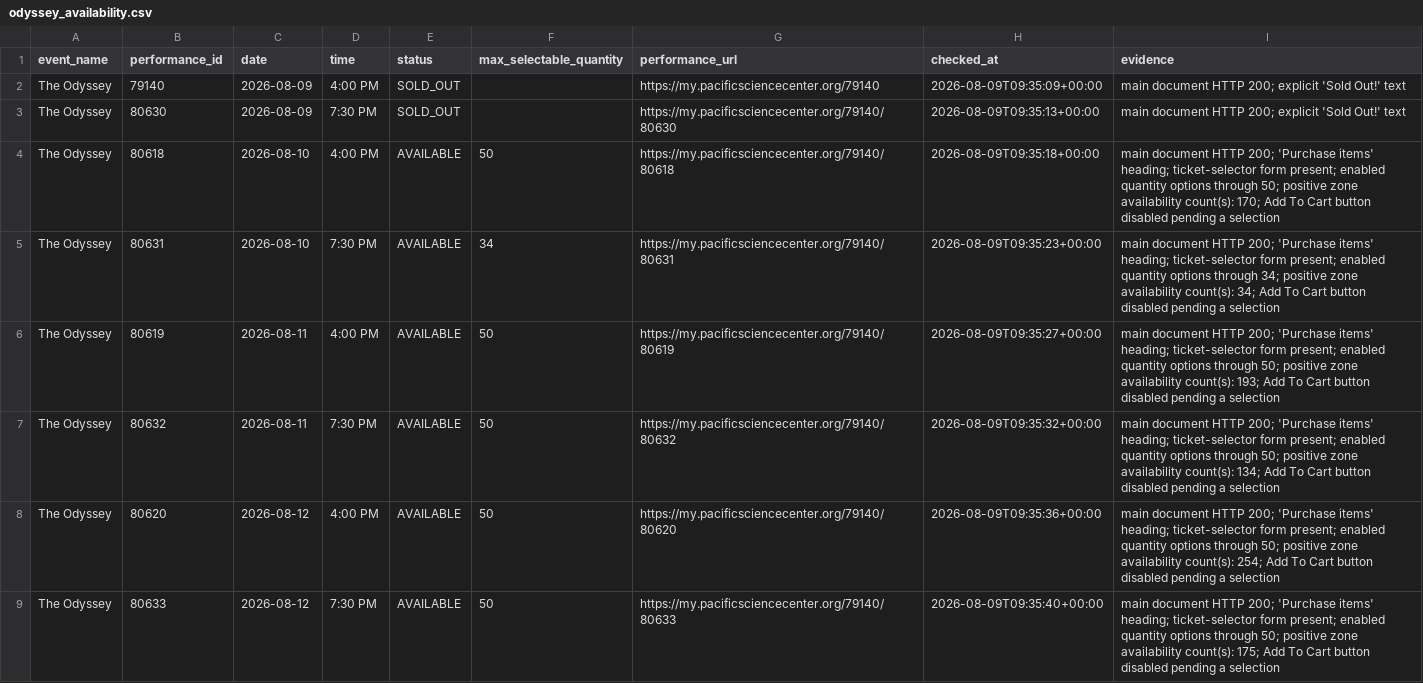
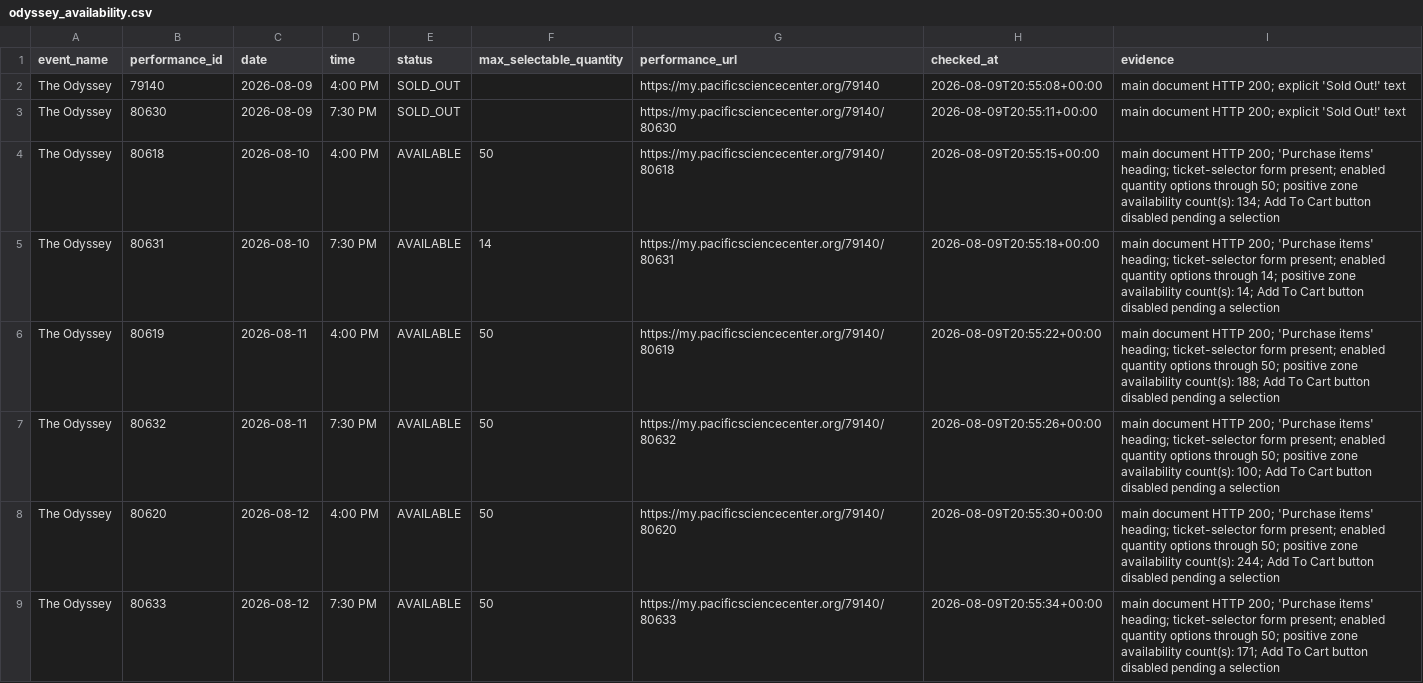
Before and after one commit to cheetahmonkey/IMAX, a CSV file: output/odyssey_availability.csv, drawn as a sheet; only a part is shown; the diff covers the shown part only.

Commit message:
Refresh Odyssey availability 2026-08-09 13:56 PDT

```diff
--- a/output/odyssey_availability.csv
+++ b/output/odyssey_availability.csv
@@ -1,9 +1,9 @@
 event_name,performance_id,date,time,status,max_selectable_quantity,performance_url,checked_at,evidence
-The Odyssey,79140,2026-08-09,4:00 PM,SOLD_OUT,,https://my.pacificsciencecenter.org/79140,2026-08-09T09:35:09+00:00,main document HTTP 200; explicit 'Sold Out!' text
-The Odyssey,80630,2026-08-09,7:30 PM,SOLD_OUT,,https://my.pacificsciencecenter.org/79140/80630,2026-08-09T09:35:13+00:00,main document HTTP 200; explicit 'Sold Out!' text
-The Odyssey,80618,2026-08-10,4:00 PM,AVAILABLE,50,https://my.pacificsciencecenter.org/79140/80618,2026-08-09T09:35:18+00:00,main document HTTP 200; 'Purchase items' heading; ticket-selector form present; enabled quantity options through 50; positive zone availability count(s): 170; Add To Cart button disabled pending a selection
-The Odyssey,80631,2026-08-10,7:30 PM,AVAILABLE,34,https://my.pacificsciencecenter.org/79140/80631,2026-08-09T09:35:23+00:00,main document HTTP 200; 'Purchase items' heading; ticket-selector form present; enabled quantity options through 34; positive zone availability count(s): 34; Add To Cart button disabled pending a selection
-The Odyssey,80619,2026-08-11,4:00 PM,AVAILABLE,50,https://my.pacificsciencecenter.org/79140/80619,2026-08-09T09:35:27+00:00,main document HTTP 200; 'Purchase items' heading; ticket-selector form present; enabled quantity options through 50; positive zone availability count(s): 193; Add To Cart button disabled pending a selection
-The Odyssey,80632,2026-08-11,7:30 PM,AVAILABLE,50,https://my.pacificsciencecenter.org/79140/80632,2026-08-09T09:35:32+00:00,main document HTTP 200; 'Purchase items' heading; ticket-selector form present; enabled quantity options through 50; positive zone availability count(s): 134; Add To Cart button disabled pending a selection
-The Odyssey,80620,2026-08-12,4:00 PM,AVAILABLE,50,https://my.pacificsciencecenter.org/79140/80620,2026-08-09T09:35:36+00:00,main document HTTP 200; 'Purchase items' heading; ticket-selector form present; enabled quantity options through 50; positive zone availability count(s): 254; Add To Cart button disabled pending a selection
-The Odyssey,80633,2026-08-12,7:30 PM,AVAILABLE,50,https://my.pacificsciencecenter.org/79140/80633,2026-08-09T09:35:40+00:00,main document HTTP 200; 'Purchase items' heading; ticket-selector form present; enabled quantity options through 50; positive zone availability count(s): 175; Add To Cart button disabled pending a selection
+The Odyssey,79140,2026-08-09,4:00 PM,SOLD_OUT,,https://my.pacificsciencecenter.org/79140,2026-08-09T20:55:08+00:00,main document HTTP 200; explicit 'Sold Out!' text
+The Odyssey,80630,2026-08-09,7:30 PM,SOLD_OUT,,https://my.pacificsciencecenter.org/79140/80630,2026-08-09T20:55:11+00:00,main document HTTP 200; explicit 'Sold Out!' text
+The Odyssey,80618,2026-08-10,4:00 PM,AVAILABLE,50,https://my.pacificsciencecenter.org/79140/80618,2026-08-09T20:55:15+00:00,main document HTTP 200; 'Purchase items' heading; ticket-selector form present; enabled quantity options through 50; positive zone availability count(s): 134; Add To Cart button disabled pending a selection
+The Odyssey,80631,2026-08-10,7:30 PM,AVAILABLE,14,https://my.pacificsciencecenter.org/79140/80631,2026-08-09T20:55:18+00:00,main document HTTP 200; 'Purchase items' heading; ticket-selector form present; enabled quantity options through 14; positive zone availability count(s): 14; Add To Cart button disabled pending a selection
+The Odyssey,80619,2026-08-11,4:00 PM,AVAILABLE,50,https://my.pacificsciencecenter.org/79140/80619,2026-08-09T20:55:22+00:00,main document HTTP 200; 'Purchase items' heading; ticket-selector form present; enabled quantity options through 50; positive zone availability count(s): 188; Add To Cart button disabled pending a selection
+The Odyssey,80632,2026-08-11,7:30 PM,AVAILABLE,50,https://my.pacificsciencecenter.org/79140/80632,2026-08-09T20:55:26+00:00,main document HTTP 200; 'Purchase items' heading; ticket-selector form present; enabled quantity options through 50; positive zone availability count(s): 100; Add To Cart button disabled pending a selection
+The Odyssey,80620,2026-08-12,4:00 PM,AVAILABLE,50,https://my.pacificsciencecenter.org/79140/80620,2026-08-09T20:55:30+00:00,main document HTTP 200; 'Purchase items' heading; ticket-selector form present; enabled quantity options through 50; positive zone availability count(s): 244; Add To Cart button disabled pending a selection
+The Odyssey,80633,2026-08-12,7:30 PM,AVAILABLE,50,https://my.pacificsciencecenter.org/79140/80633,2026-08-09T20:55:34+00:00,main document HTTP 200; 'Purchase items' heading; ticket-selector form present; enabled quantity options through 50; positive zone availability count(s): 171; Add To Cart button disabled pending a selection
```
Also changed, not shown: 30 edited cells elsewhere in this file, 3 other files.
